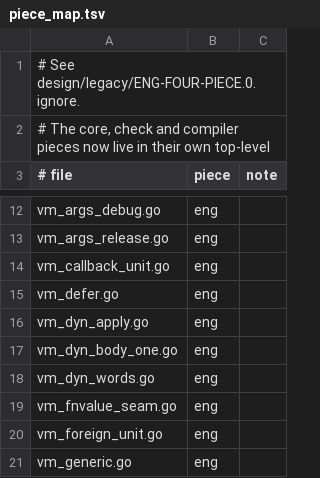
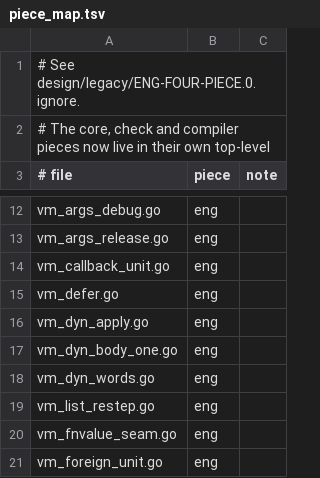
Before and after one commit to boru-lang/boru, a TSV file: eng/go/piece_map.tsv, drawn as a sheet; only a part is shown, gaps mark what is left out; the shorter side is filled out with more unchanged rows.

```diff
--- a/eng/go/piece_map.tsv
+++ b/eng/go/piece_map.tsv
@@ -18,2 +18,3 @@ vm_dyn_body_one.go	eng
 vm_dyn_words.go	eng
+vm_list_restep.go	eng
 vm_fnvalue_seam.go	eng	
```
Also changed, not shown: 14 other files.
